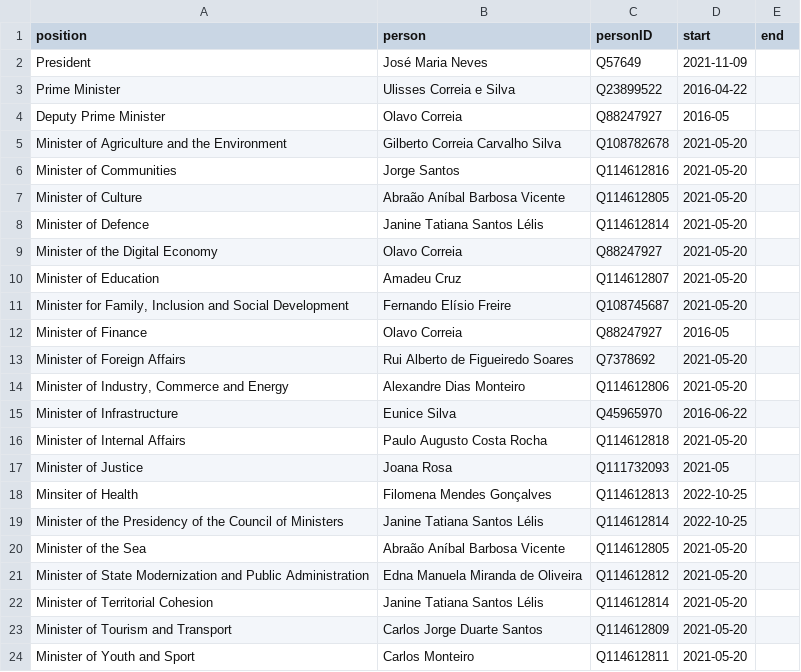
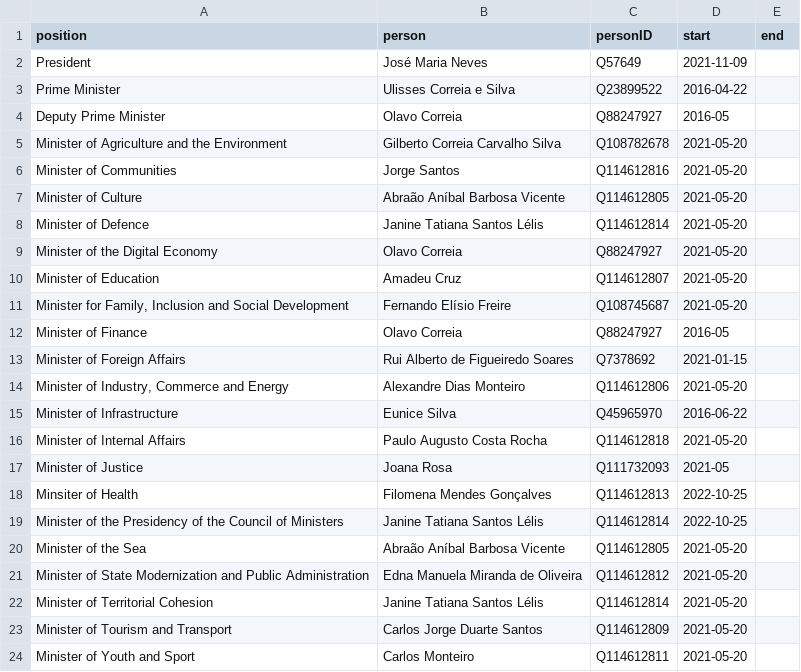
Before and after one commit to every-politician-scrapers/cabo-verde, a CSV file: html/current.csv, drawn as a sheet.

```diff
--- a/html/current.csv
+++ b/html/current.csv
@@ -12,3 +12,3 @@ Minister of Education,Amadeu Cruz,Q114612807,2021-05-20,
 Minister of Finance,Olavo Correia,Q88247927,2016-05,
-Minister of Foreign Affairs,Rui Alberto de Figueiredo Soares,Q7378692,2021-05-20,
+Minister of Foreign Affairs,Rui Alberto de Figueiredo Soares,Q7378692,2021-01-15,
 "Minister of Industry, Commerce and Energy",Alexandre Dias Monteiro,Q114612806,2021-05-20,
```
Also changed, not shown: html/holders21.csv.
